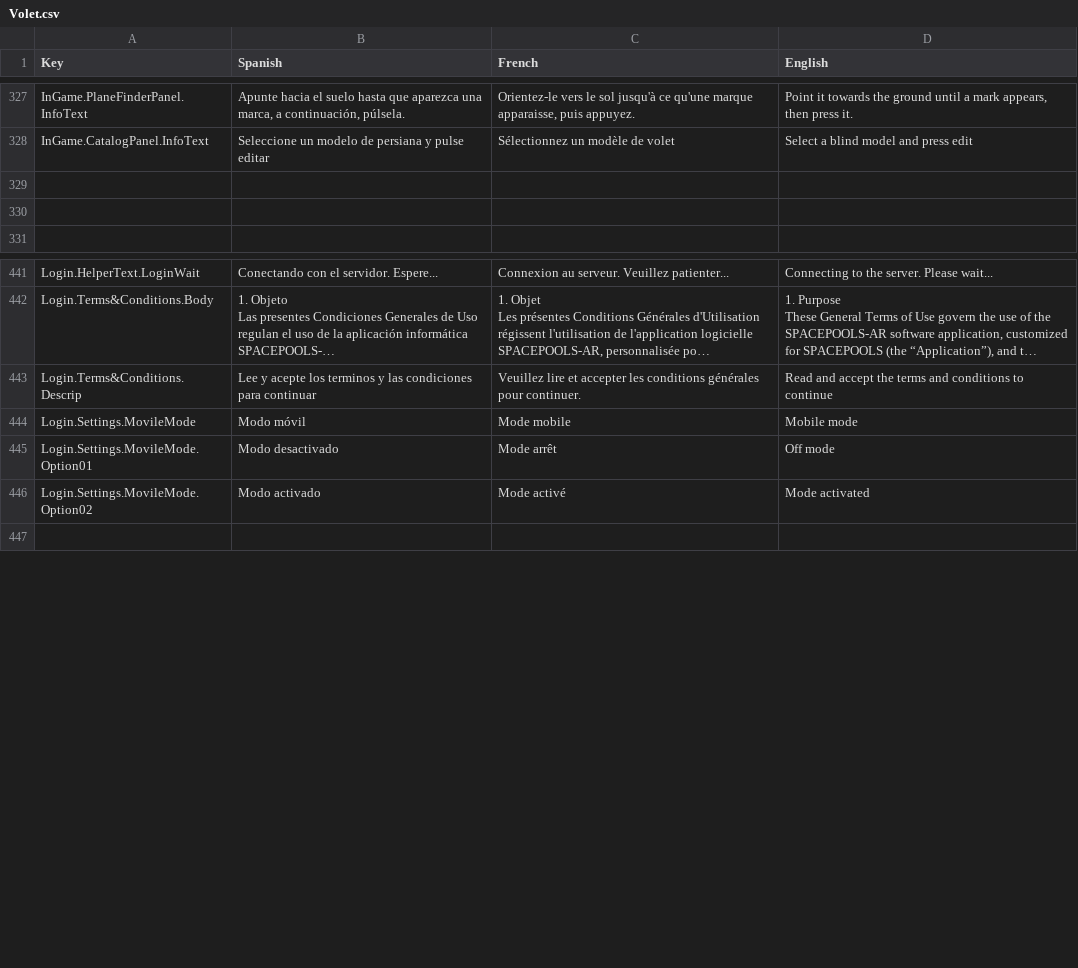
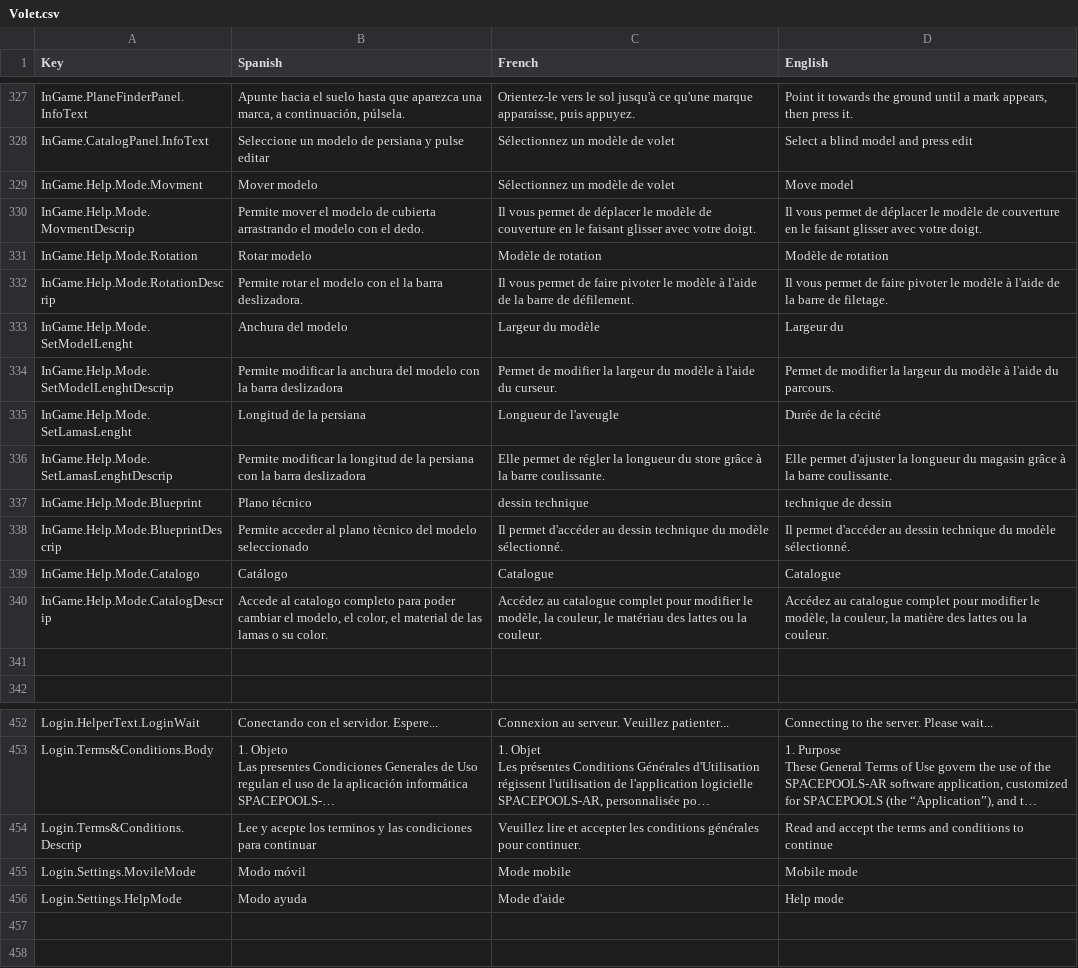
Before and after one commit to dracmadev/CovAR---NewVersion, a CSV file: Assets/SimpleLocalization/Resources/Localization/Volet.csv, drawn as a sheet; only a part is shown, gaps mark what is left out; long unchanged cells end in ….

Commit message:
Alvaro -> Mode Help Done!

```diff
--- a/Assets/SimpleLocalization/Resources/Localization/Volet.csv
+++ b/Assets/SimpleLocalization/Resources/Localization/Volet.csv
@@ -833,3 +833,14 @@ InGame.PlaneFinderPanel.InfoText,"Apunte hacia el suelo hasta que aparezca una m
 InGame.CatalogPanel.InfoText,Seleccione un modelo de persiana y pulse editar,Sélectionnez un modèle de volet,Select a blind model and press edit
-,,,
+InGame.Help.Mode.Movment,Mover modelo,Sélectionnez un modèle de volet,Move model
+InGame.Help.Mode.MovmentDescrip,Permite mover el modelo de cubierta arrastrando el modelo con el dedo.,Il vous permet de déplacer le modèle de couverture en le faisant glisser avec votre doigt.,Il vous permet de déplacer le modèle de couverture en le faisant glisser avec votre doigt.
+InGame.Help.Mode.Rotation,Rotar modelo,Modèle de rotation,Modèle de rotation
+InGame.Help.Mode.RotationDescrip,Permite rotar el modelo con el la barra deslizadora.,Il vous permet de faire pivoter le modèle à l'aide de la barre de défilement.,Il vous permet de faire pivoter le modèle à l'aide de la barre de filetage.
+InGame.Help.Mode.SetModelLenght,Anchura del modelo,Largeur du modèle,Largeur du
+InGame.Help.Mode.SetModelLenghtDescrip,Permite modificar la anchura del modelo con la barra deslizadora,Permet de modifier la largeur du modèle à l'aide du curseur.,Permet de modifier la largeur du modèle à l'aide du parcours.
+InGame.Help.Mode.SetLamasLenght,Longitud de la persiana,Longueur de l'aveugle,Durée de la cécité
+InGame.Help.Mode.SetLamasLenghtDescrip,Permite modificar la longitud de la persiana con la barra deslizadora,Elle permet de régler la longueur du store grâce à la barre coulissante.,Elle permet d'ajuster la longueur du magasin grâce à la barre coulissante.
+InGame.Help.Mode.Blueprint,Plano técnico,dessin technique,technique de dessin
+InGame.Help.Mode.BlueprintDescrip,Permite acceder al plano tècnico del modelo seleccionado,Il permet d'accéder au dessin technique du modèle sélectionné.,Il permet d'accéder au dessin technique du modèle sélectionné.
+InGame.Help.Mode.Catalogo,Catálogo,Catalogue,Catalogue
+InGame.Help.Mode.CatalogDescrip,"Accede al catalogo completo para poder cambiar el modelo, el color, el material de las lamas o su color.","Accédez au catalogue complet pour modifier le modèle, la couleur, le matériau des lattes ou la couleur.","Accédez au catalogue complet pour modifier le modèle, la couleur, la matière des lattes ou la couleur."
 ,,,
@@ -1421,4 +1432,4 @@ Login.Terms&Conditions.Descrip,Lee y acepte los terminos y las condiciones para
 Login.Settings.MovileMode,Modo móvil,Mode mobile,Mobile mode
-Login.Settings.MovileMode.Option01,Modo desactivado,Mode arrêt,Off mode
-Login.Settings.MovileMode.Option02,Modo activado,Mode activé,Mode activated
+Login.Settings.HelpMode,Modo ayuda,Mode d'aide,Help mode
+,,,
 ,,,
```
Also changed, not shown: 3 other files.
